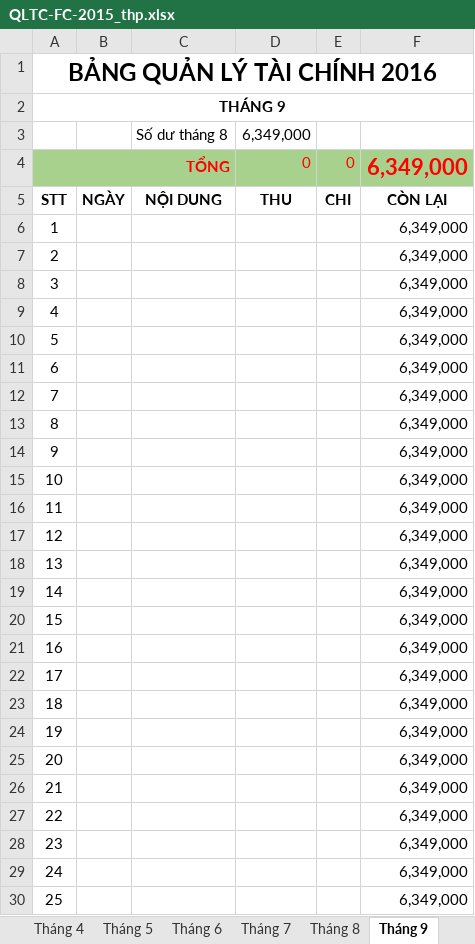
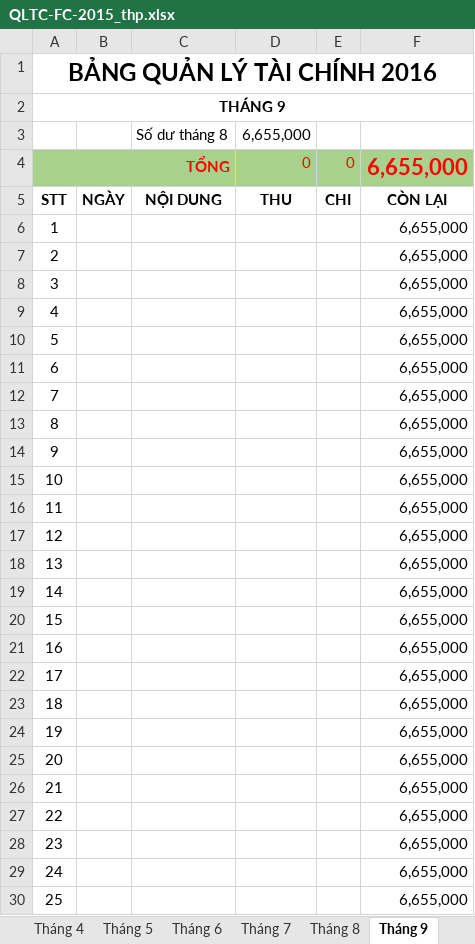
Before and after one commit to thaick9x/ku-data, an Excel workbook: QL/QLTC/QLTC-FC-2015_thp.xlsx, sheet Tháng 9, drawn as a sheet; only a part is shown; values as stored, in another font and other column widths than the file's, no borders; the diff covers the shown part only; the diff names each change by its address in the sheet, - before the commit and + after, or states it on an @@ line.

```diff
--- a/QL/QLTC/QLTC-FC-2015_thp.xlsx (sheet Tháng 9)
+++ b/QL/QLTC/QLTC-FC-2015_thp.xlsx (sheet Tháng 9)
-D3: 6,349,000
+D3: 6,655,000
-F4: 6,349,000
+F4: 6,655,000
-F6:F30: 6,349,000
+F6:F30: 6,655,000
```
Also changed, not shown: 6 edited cells elsewhere in this sheet, sheet Tháng 6, sheet Tháng 7, sheet Tháng 10, sheet Tháng 8, sheet Tháng 12, sheet Tháng 11.
